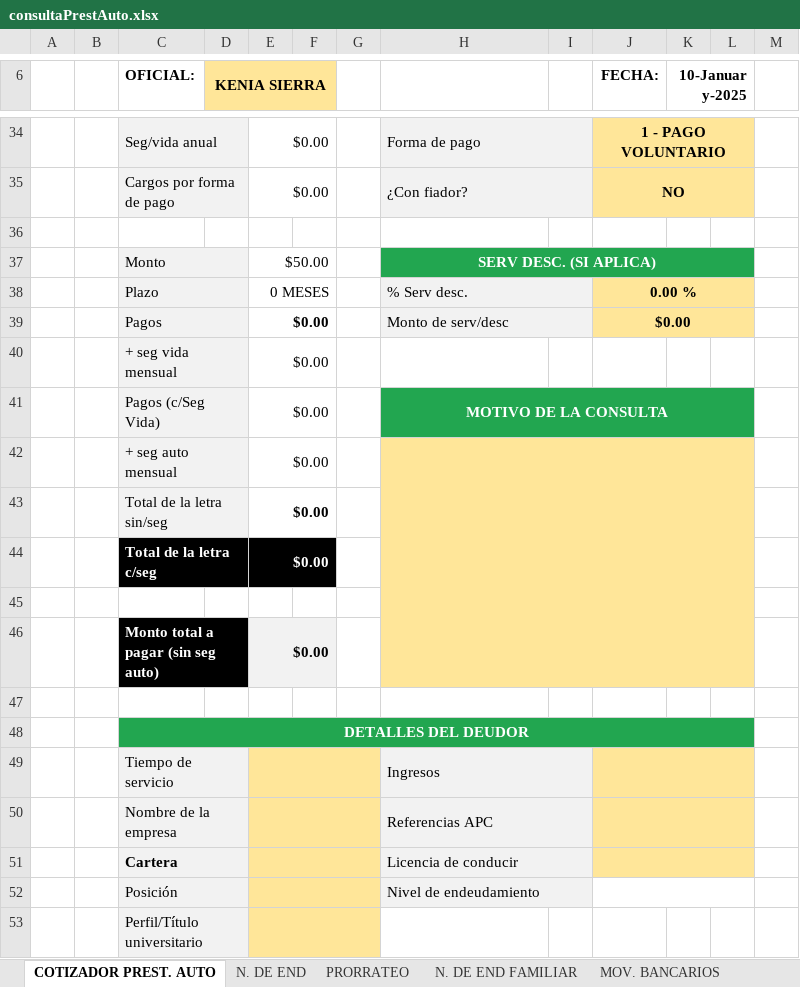
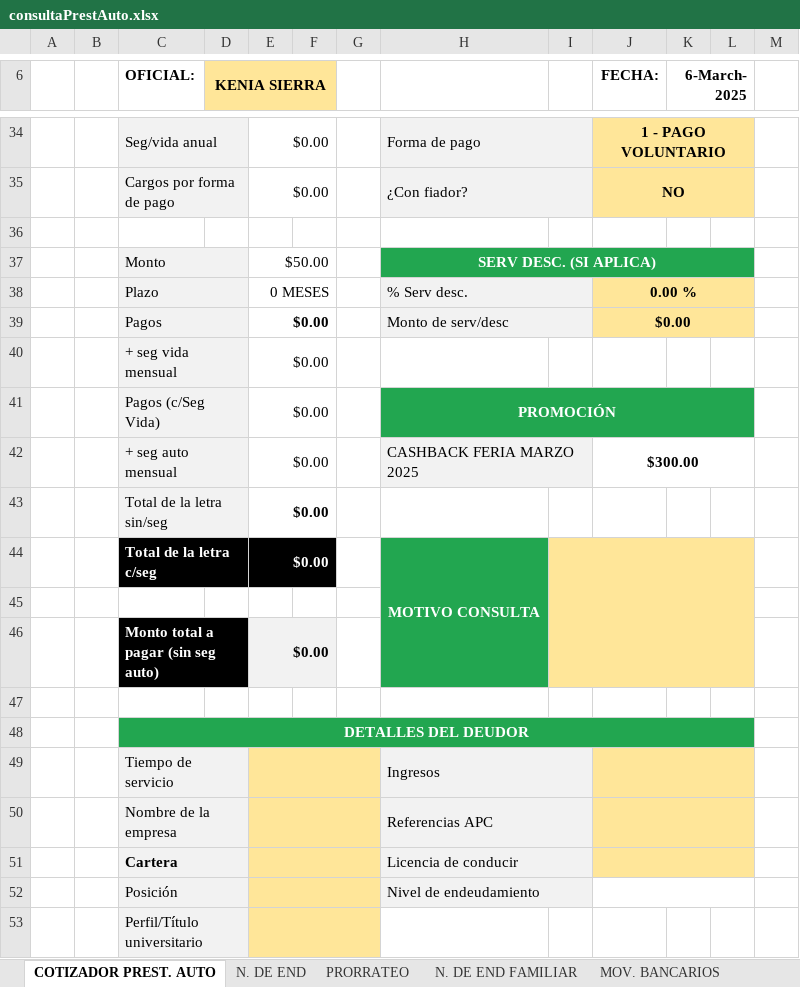
Before and after one commit to AndresRdrgz/PACIFICO, an Excel workbook: static/insumos/consultaPrestAuto.xlsx, sheet COTIZADOR PREST. AUTO, drawn as a sheet; only a part is shown, gaps mark what is left out; values as stored, in another font and other column widths than the file's, no borders; charts and pictures and conditional formats not drawn; the diff names each change by its address in the sheet, - before the commit and + after, or states it on an @@ line.

```diff
--- a/static/insumos/consultaPrestAuto.xlsx (sheet COTIZADOR PREST. AUTO)
+++ b/static/insumos/consultaPrestAuto.xlsx (sheet COTIZADOR PREST. AUTO)
-K6: 10-January-2025
+K6: 6-March-2025
-H41: MOTIVO DE LA CONSULTA
+H41: PROMOCIÓN
-H42: (empty)
+H42: CASHBACK FERIA MARZO 2025
-H42:I42 fill: #FFE699
+H42:I42 fill: #F2F2F2
-H42:L46 merged
+H42:I42 merged
-J42 (FECHA:): (empty)
+J42 (FECHA:): $300.00
-J42:L42 fill: #FFE699
+J42:L42 fill: none
+J42:L42 merged
-H43:L43 fill: #FFE699
+H43:L43 fill: none
-H44: (empty)
+H44: MOTIVO CONSULTA
-H44:H46 fill: #FFE699
+H44:H46 fill: #22A650
+H44:H46 merged
+I44:L46 merged
```
Also changed, not shown: sheet PROFORMA, static/temp_consultaFideicomiso.xlsx, staticfiles/consultaPrestAuto.xlsx, 3 other files.
